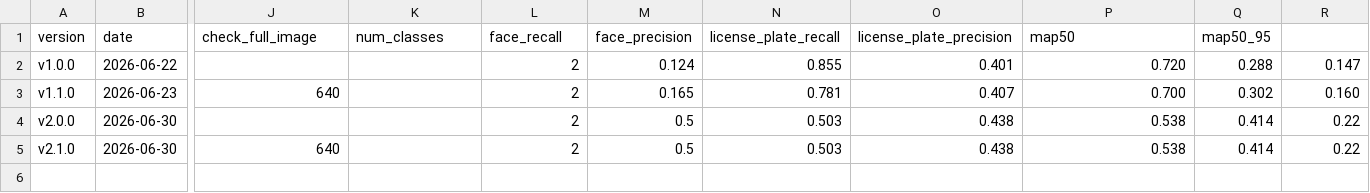
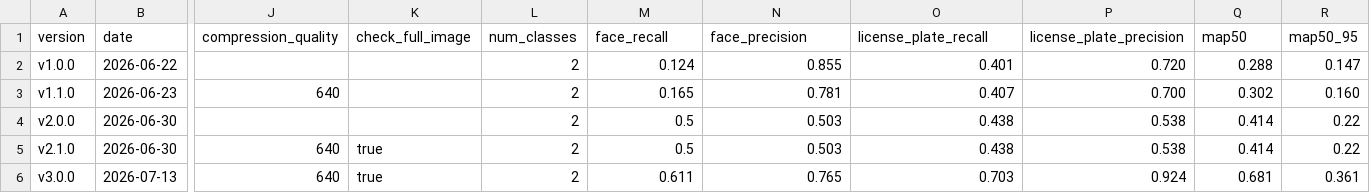
Before and after one commit to H-Held/yolo26-license-plate-face-detection, a CSV file: metrics/metrics_history.csv, drawn as a sheet; only a part is shown, gaps mark what is left out; rows hold the shown columns only; the diff names each change by its address in the sheet, - before the commit and + after, or states it on an @@ line.

Commit message:
feat: release v3.0.0 (Sprint 3) — retrained on expanded dataset, self-healing pipeline
mAP50 0.414 -> 0.681, face R 0.500->0.611 P 0.503->0.765, plate R 0.438->0.703
P 0.538->0.924. Retrained via the toolkit/ pipeline on a substantially larger
merged dataset; per-class confidence thresholds now balanced for highest F1.

Adds a self-healing training stack (auto VRAM ladder, server + Windows resume
watchdogs) and a locally-rendered accuracy-history chart (no external services).
Updates README/MODEL_CARD/CHANGELOG for the new version and fixes a metrics_history.csv
column-alignment bug. Repository layout docs now point at toolkit/ instead of the
retired notebooks/scripts/ pipeline.

```diff
--- a/metrics/metrics_history.csv
+++ b/metrics/metrics_history.csv
-J1: check_full_image
+J1: compression_quality
-K1: num_classes
+K1: check_full_image
-L1: face_recall
+L1: num_classes
-M1: face_precision
+M1: face_recall
-N1: license_plate_recall
+N1: face_precision
-O1: license_plate_precision
+O1: license_plate_recall
-P1: map50
+P1: license_plate_precision
-Q1: map50_95
+Q1: map50
-R1: (empty)
+R1: map50_95
-K5 (check_full_image): (empty)
+K5 (check_full_image): true
+row 6: v3.0.0 | 2026-07-13 | 640 | true | 2 | 0.611 | 0.765 | 0.703 | 0.924 | 0.681 | 0.361
```
Also changed, not shown: 19 other files.
